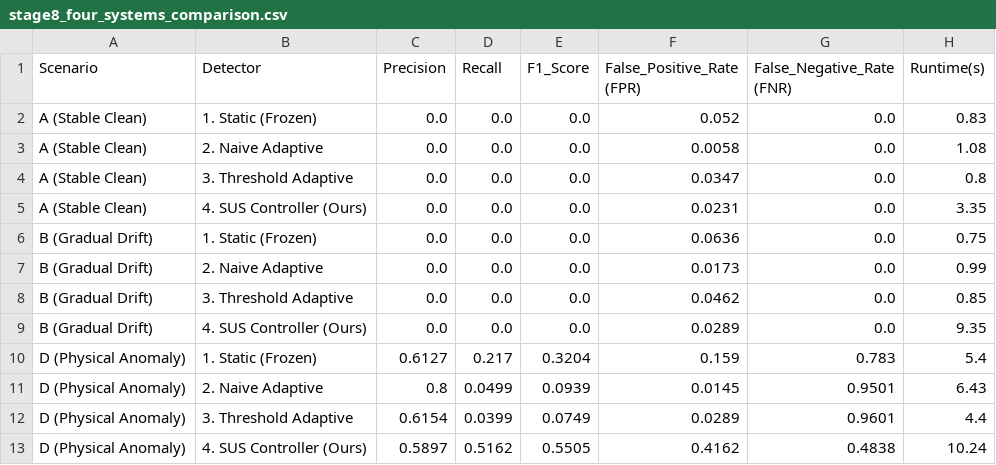
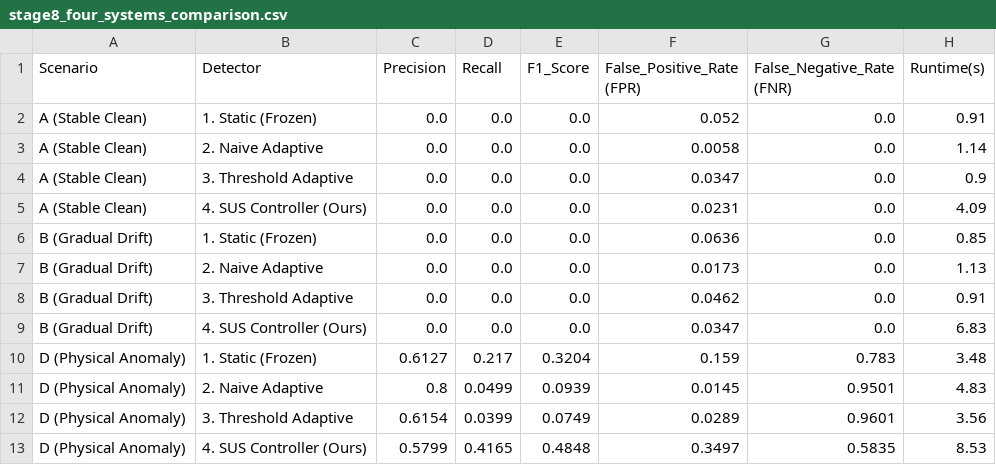
Before and after one commit to Kasak-13/SUS, a CSV file: results/tables/stage8_four_systems_comparison.csv, drawn as a sheet.

```diff
--- a/results/tables/stage8_four_systems_comparison.csv
+++ b/results/tables/stage8_four_systems_comparison.csv
@@ -1,13 +1,13 @@
 Scenario,Detector,Precision,Recall,F1_Score,False_Positive_Rate (FPR),False_Negative_Rate (FNR),Runtime(s)
-A (Stable Clean),1. Static (Frozen),0.0,0.0,0.0,0.052,0.0,0.83
-A (Stable Clean),2. Naive Adaptive,0.0,0.0,0.0,0.0058,0.0,1.08
-A (Stable Clean),3. Threshold Adaptive,0.0,0.0,0.0,0.0347,0.0,0.8
-A (Stable Clean),4. SUS Controller (Ours),0.0,0.0,0.0,0.0231,0.0,3.35
-B (Gradual Drift),1. Static (Frozen),0.0,0.0,0.0,0.0636,0.0,0.75
-B (Gradual Drift),2. Naive Adaptive,0.0,0.0,0.0,0.0173,0.0,0.99
-B (Gradual Drift),3. Threshold Adaptive,0.0,0.0,0.0,0.0462,0.0,0.85
-B (Gradual Drift),4. SUS Controller (Ours),0.0,0.0,0.0,0.0289,0.0,9.35
-D (Physical Anomaly),1. Static (Frozen),0.6127,0.217,0.3204,0.159,0.783,5.4
-D (Physical Anomaly),2. Naive Adaptive,0.8,0.0499,0.0939,0.0145,0.9501,6.43
-D (Physical Anomaly),3. Threshold Adaptive,0.6154,0.0399,0.0749,0.0289,0.9601,4.4
-D (Physical Anomaly),4. SUS Controller (Ours),0.5897,0.5162,0.5505,0.4162,0.4838,10.24
+A (Stable Clean),1. Static (Frozen),0.0,0.0,0.0,0.052,0.0,0.91
+A (Stable Clean),2. Naive Adaptive,0.0,0.0,0.0,0.0058,0.0,1.14
+A (Stable Clean),3. Threshold Adaptive,0.0,0.0,0.0,0.0347,0.0,0.9
+A (Stable Clean),4. SUS Controller (Ours),0.0,0.0,0.0,0.0231,0.0,4.09
+B (Gradual Drift),1. Static (Frozen),0.0,0.0,0.0,0.0636,0.0,0.85
+B (Gradual Drift),2. Naive Adaptive,0.0,0.0,0.0,0.0173,0.0,1.13
+B (Gradual Drift),3. Threshold Adaptive,0.0,0.0,0.0,0.0462,0.0,0.91
+B (Gradual Drift),4. SUS Controller (Ours),0.0,0.0,0.0,0.0347,0.0,6.83
+D (Physical Anomaly),1. Static (Frozen),0.6127,0.217,0.3204,0.159,0.783,3.48
+D (Physical Anomaly),2. Naive Adaptive,0.8,0.0499,0.0939,0.0145,0.9501,4.83
+D (Physical Anomaly),3. Threshold Adaptive,0.6154,0.0399,0.0749,0.0289,0.9601,3.56
+D (Physical Anomaly),4. SUS Controller (Ours),0.5799,0.4165,0.4848,0.3497,0.5835,8.53
```
Also changed, not shown: 2 other files.
